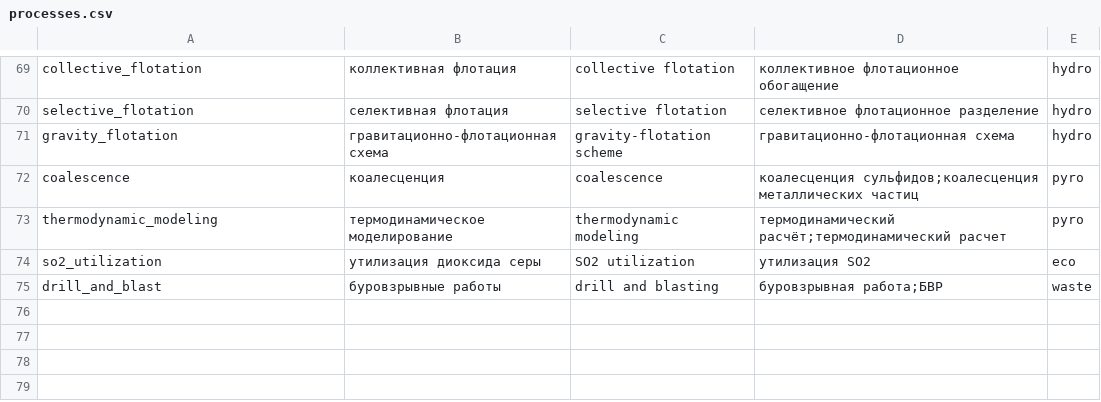
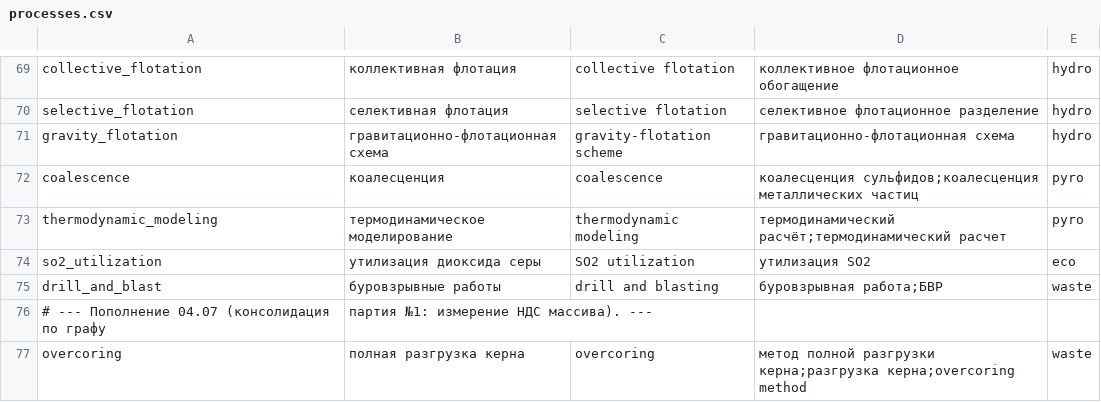
Before and after one commit to RudenkoAD/NORNICKEL, a CSV file: backend/data/reference/processes.csv, drawn as a sheet; only a part is shown, gaps mark what is left out.

```diff
--- a/backend/data/reference/processes.csv
+++ b/backend/data/reference/processes.csv
@@ -75 +75,3 @@ so2_utilization,утилизация диоксида серы,SO2 utilization,
 drill_and_blast,буровзрывные работы,drill and blasting,буровзрывная работа;БВР,waste
+# --- Пополнение 04.07 (консолидация по графу, партия №1: измерение НДС массива). ---
+overcoring,полная разгрузка керна,overcoring,метод полной разгрузки керна;разгрузка керна;overcoring method,waste
```
Also changed, not shown: backend/data/reference/equipment.csv, backend/data/reference/parameters.csv, 3 other files.
